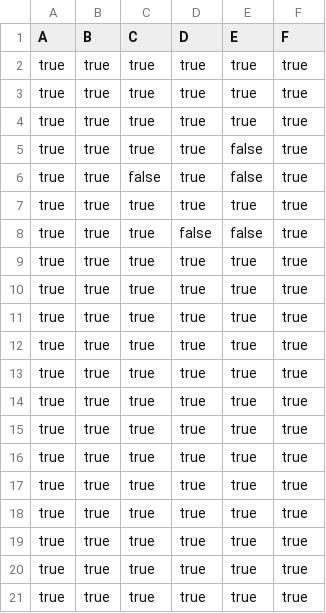
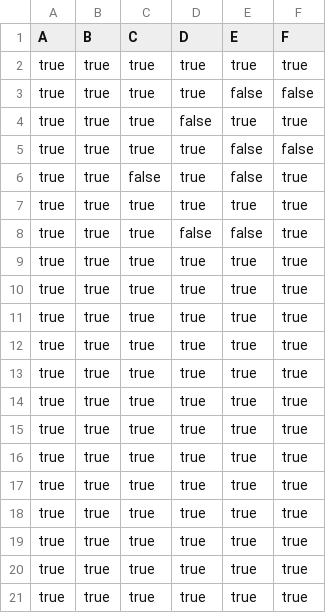
Before and after one commit to T-Atlas/EBU6304_G058_flight, a CSV file: data/csv/flightSeat/MH8633_2022-09-11.csv, drawn as a sheet.

```diff
--- a/data/csv/flightSeat/MH8633_2022-09-11.csv
+++ b/data/csv/flightSeat/MH8633_2022-09-11.csv
@@ -2,5 +2,5 @@ A,B,C,D,E,F
 true,true,true,true,true,true
-true,true,true,true,true,true
-true,true,true,true,true,true
-true,true,true,true,false,true
+true,true,true,true,false,false
+true,true,true,false,true,true
+true,true,true,true,false,false
 true,true,false,true,false,true
```
Also changed, not shown: data/csv/BoardingPass.csv, 19 other files.
